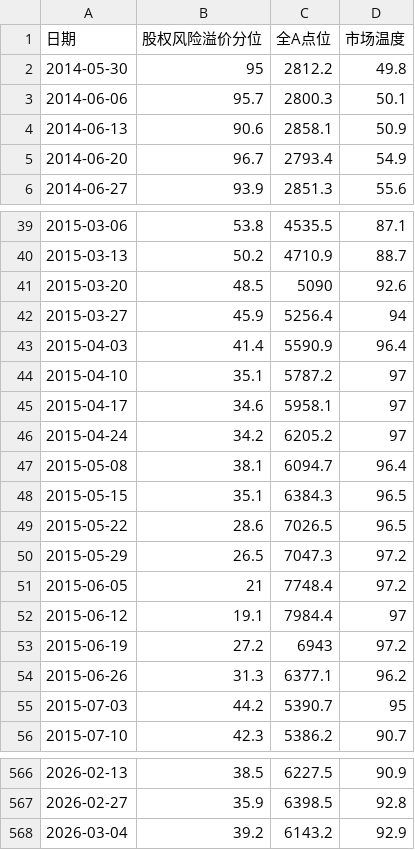
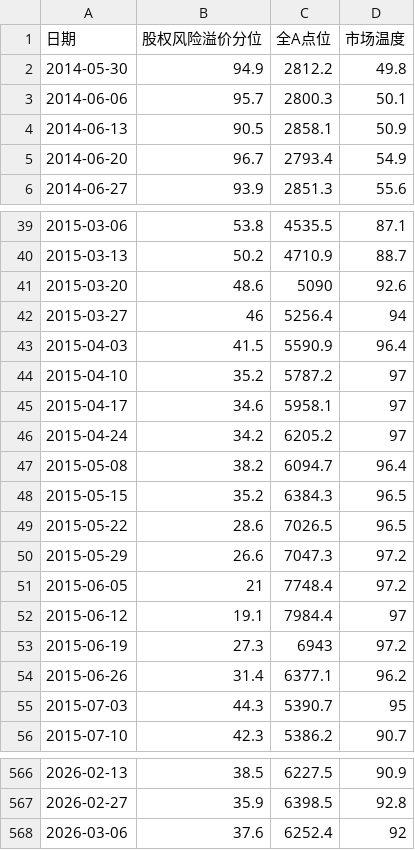
Before and after one commit to xuante-geek/DataChart, a CSV file: docs/data/Market_Thermometer.csv, drawn as a sheet; only a part is shown, gaps mark what is left out; the diff covers the shown part only.

```diff
--- a/docs/data/Market_Thermometer.csv
+++ b/docs/data/Market_Thermometer.csv
@@ -1,5 +1,5 @@
 日期,股权风险溢价分位,全A点位,市场温度
-2014-05-30,95,2812.2,49.8
+2014-05-30,94.9,2812.2,49.8
 2014-06-06,95.7,2800.3,50.1
-2014-06-13,90.6,2858.1,50.9
+2014-06-13,90.5,2858.1,50.9
 2014-06-20,96.7,2793.4,54.9
@@ -40,17 +40,17 @@
 2015-03-13,50.2,4710.9,88.7
-2015-03-20,48.5,5090,92.6
-2015-03-27,45.9,5256.4,94
-2015-04-03,41.4,5590.9,96.4
-2015-04-10,35.1,5787.2,97
+2015-03-20,48.6,5090,92.6
+2015-03-27,46,5256.4,94
+2015-04-03,41.5,5590.9,96.4
+2015-04-10,35.2,5787.2,97
 2015-04-17,34.6,5958.1,97
 2015-04-24,34.2,6205.2,97
-2015-05-08,38.1,6094.7,96.4
-2015-05-15,35.1,6384.3,96.5
+2015-05-08,38.2,6094.7,96.4
+2015-05-15,35.2,6384.3,96.5
 2015-05-22,28.6,7026.5,96.5
-2015-05-29,26.5,7047.3,97.2
+2015-05-29,26.6,7047.3,97.2
 2015-06-05,21,7748.4,97.2
 2015-06-12,19.1,7984.4,97
-2015-06-19,27.2,6943,97.2
-2015-06-26,31.3,6377.1,96.2
-2015-07-03,44.2,5390.7,95
+2015-06-19,27.3,6943,97.2
+2015-06-26,31.4,6377.1,96.2
+2015-07-03,44.3,5390.7,95
 2015-07-10,42.3,5386.2,90.7
@@ -567,2 +567,2 @@
 2026-02-27,35.9,6398.5,92.8
-2026-03-04,39.2,6143.2,92.9
+2026-03-06,37.6,6252.4,92
```
Also changed, not shown: 21 edited cells elsewhere in this file, docs/data/ERP_Interval.csv.
